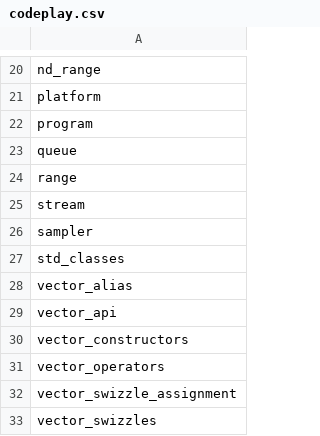
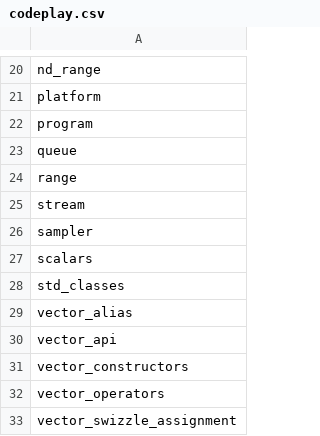
Before and after one commit to KhronosGroup/SYCL-CTS, a CSV file: conformance_filters/codeplay.csv, drawn as a sheet; only a part is shown, gaps mark what is left out; the shorter side is filled out with more unchanged rows; the diff names each change by its address in the sheet, - before the commit and + after, or states it on an @@ line.

Commit message:
Issue #55: Add test for cl::sycl::byte.
* Update scalars tests to include test for cl::sycl::byte.
* Add scalars category to Codeplay filter.

```diff
--- a/conformance_filters/codeplay.csv
+++ b/conformance_filters/codeplay.csv
+row 27: scalars
```
Also changed, not shown: 1 other file.
